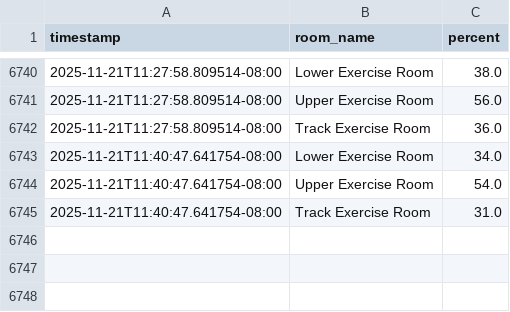
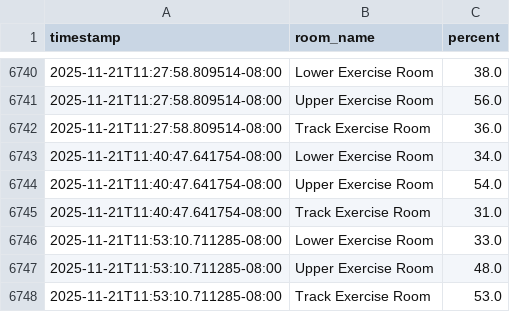
Before and after one commit to nbeesetti/rec-activity-scraper, a CSV file: rec_data.csv, drawn as a sheet; only a part is shown, gaps mark what is left out.

```diff
--- a/rec_data.csv
+++ b/rec_data.csv
@@ -6745 +6745,4 @@ timestamp,room_name,percent
 2025-11-21T11:40:47.641754-08:00,Track Exercise Room,31.0
+2025-11-21T11:53:10.711285-08:00,Lower Exercise Room,33.0
+2025-11-21T11:53:10.711285-08:00,Upper Exercise Room,48.0
+2025-11-21T11:53:10.711285-08:00,Track Exercise Room,53.0
```
